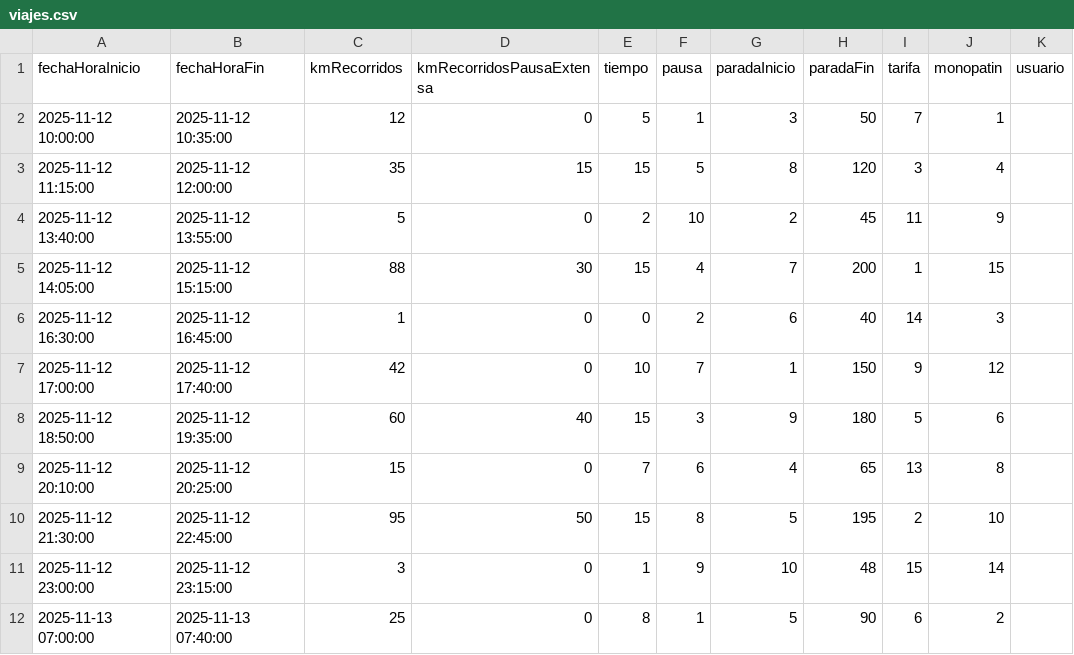
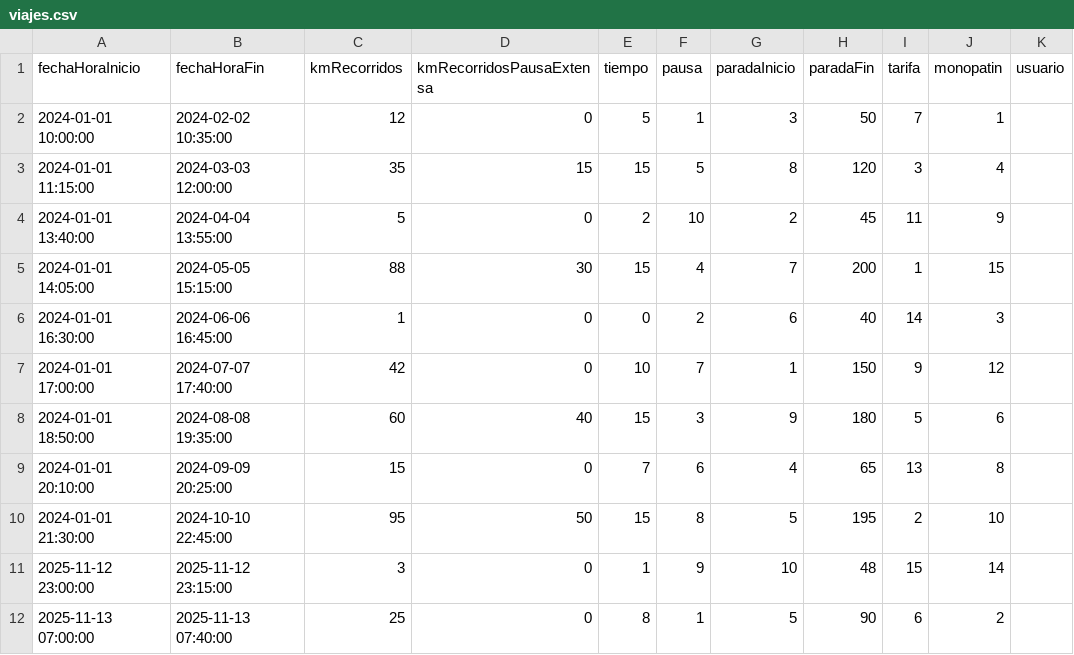
Before and after one commit to melitheill/ArquitecturasWeb-Integrador-, a CSV file: integrador-4/msvc-viaje/src/main/resources/viajes.csv, drawn as a sheet; only a part is shown.

Commit message:
Modifique fechas de los viajes pre cargados

```diff
--- a/integrador-4/msvc-viaje/src/main/resources/viajes.csv
+++ b/integrador-4/msvc-viaje/src/main/resources/viajes.csv
@@ -1,11 +1,11 @@
 fechaHoraInicio,fechaHoraFin,kmRecorridos,kmRecorridosPausaExtensa,tiempo,pausa,paradaInicio,paradaFin,tarifa,monopatin,usuario
-2025-11-12 10:00:00,2025-11-12 10:35:00,12,0,5,1,3,50,7,1
-2025-11-12 11:15:00,2025-11-12 12:00:00,35,15,15,5,8,120,3,4
-2025-11-12 13:40:00,2025-11-12 13:55:00,5,0,2,10,2,45,11,9
-2025-11-12 14:05:00,2025-11-12 15:15:00,88,30,15,4,7,200,1,15
-2025-11-12 16:30:00,2025-11-12 16:45:00,1,0,0,2,6,40,14,3
-2025-11-12 17:00:00,2025-11-12 17:40:00,42,0,10,7,1,150,9,12
-2025-11-12 18:50:00,2025-11-12 19:35:00,60,40,15,3,9,180,5,6
-2025-11-12 20:10:00,2025-11-12 20:25:00,15,0,7,6,4,65,13,8
-2025-11-12 21:30:00,2025-11-12 22:45:00,95,50,15,8,5,195,2,10
+2024-01-01 10:00:00,2024-02-02 10:35:00,12,0,5,1,3,50,7,1
+2024-01-01 11:15:00,2024-03-03 12:00:00,35,15,15,5,8,120,3,4
+2024-01-01 13:40:00,2024-04-04 13:55:00,5,0,2,10,2,45,11,9
+2024-01-01 14:05:00,2024-05-05 15:15:00,88,30,15,4,7,200,1,15
+2024-01-01 16:30:00,2024-06-06 16:45:00,1,0,0,2,6,40,14,3
+2024-01-01 17:00:00,2024-07-07 17:40:00,42,0,10,7,1,150,9,12
+2024-01-01 18:50:00,2024-08-08 19:35:00,60,40,15,3,9,180,5,6
+2024-01-01 20:10:00,2024-09-09 20:25:00,15,0,7,6,4,65,13,8
+2024-01-01 21:30:00,2024-10-10 22:45:00,95,50,15,8,5,195,2,10
 2025-11-12 23:00:00,2025-11-12 23:15:00,3,0,1,9,10,48,15,14
```
